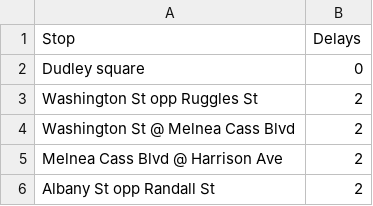
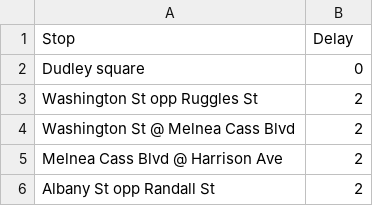
Before and after one commit to Northeastern-DS-4200-F19/project-team-2-busses, a CSV file: data/inbound-static-min-delay/route-1-inbound-delay.csv, drawn as a sheet; only a part is shown.

```diff
--- a/data/inbound-static-min-delay/route-1-inbound-delay.csv
+++ b/data/inbound-static-min-delay/route-1-inbound-delay.csv
@@ -1,2 +1,2 @@
-Stop,Delays
+Stop,Delay
 Dudley square,0
```
Also changed, not shown: data/inbound-static-min-delay/route-43-inbound-delay.csv, data/inbound-static-min-delay/route-sl4-inbound-delay.csv, 3 other files.
